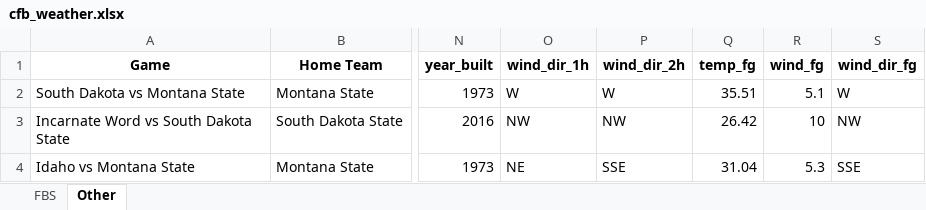
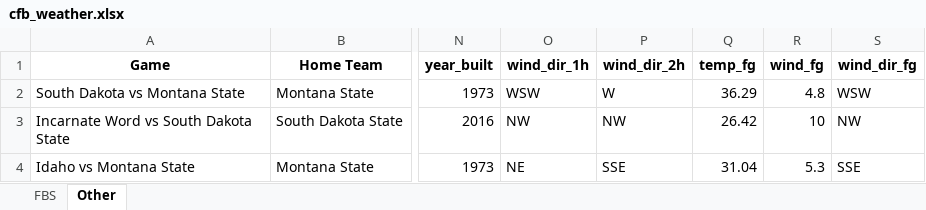
Before and after one commit to mslade50/football_weather, an Excel workbook: cfb_weather.xlsx, sheet Other, drawn as a sheet; only a part is shown, gaps mark what is left out; values as stored, in another font and other column widths than the file's, no borders; the diff names each change by its address in the sheet, - before the commit and + after, or states it on an @@ line.

```diff
--- a/cfb_weather.xlsx (sheet Other)
+++ b/cfb_weather.xlsx (sheet Other)
-O2 (wind_dir_1h): W
+O2 (wind_dir_1h): WSW
-Q2 (temp_fg): 35.51
+Q2 (temp_fg): 36.29
-R2 (wind_fg): 5.1
+R2 (wind_fg): 4.8
-S2 (wind_dir_fg): W
+S2 (wind_dir_fg): WSW
```
Also changed, not shown: sheet FBS, 1 other file.
